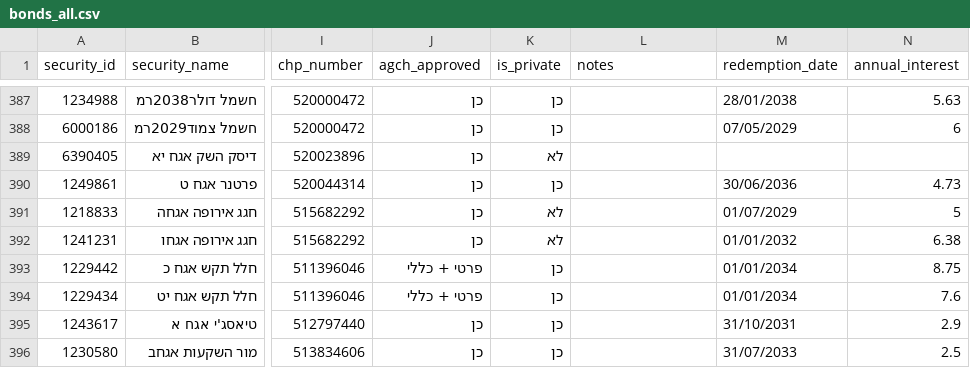
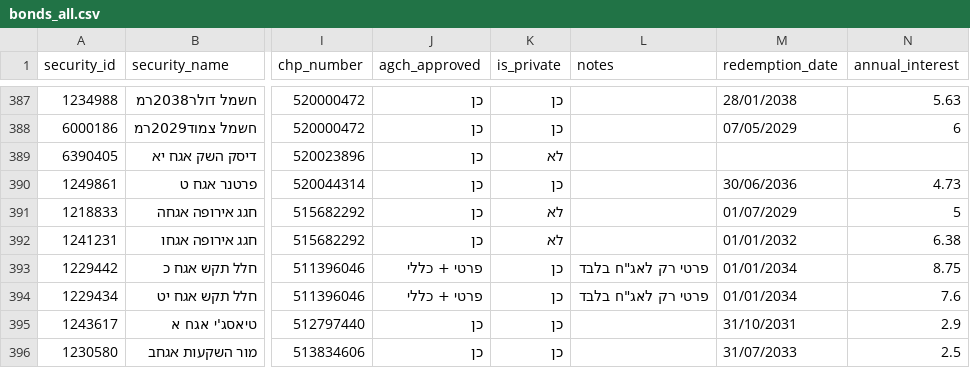
Before and after one commit to Revach123/HARAV_LEVIN, a CSV file: data/bonds_list/bonds_all.csv, drawn as a sheet; only a part is shown, gaps mark what is left out; the diff names each change by its address in the sheet, - before the commit and + after, or states it on an @@ line.

```diff
--- a/data/bonds_list/bonds_all.csv
+++ b/data/bonds_list/bonds_all.csv
-L393:L394 (notes): (empty)
+L393:L394 (notes): פרטי רק לאג"ח בלבד
```
Also changed, not shown: data/bonds_list/bonds_general.csv, data/bonds_list/bonds_private.csv, 4 other files.
